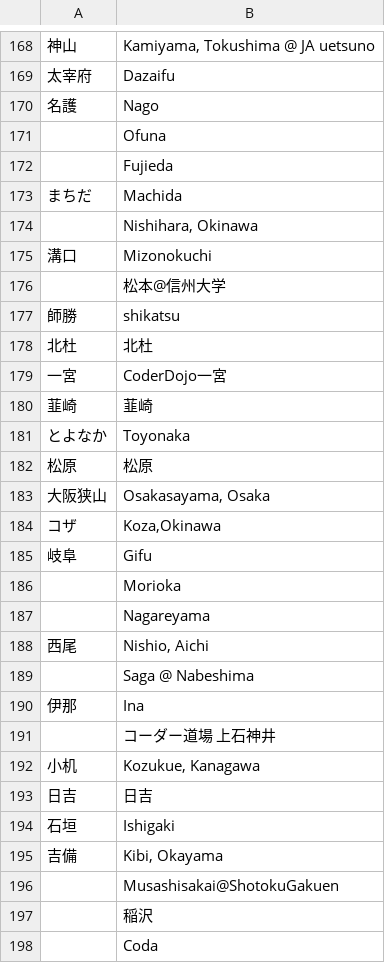
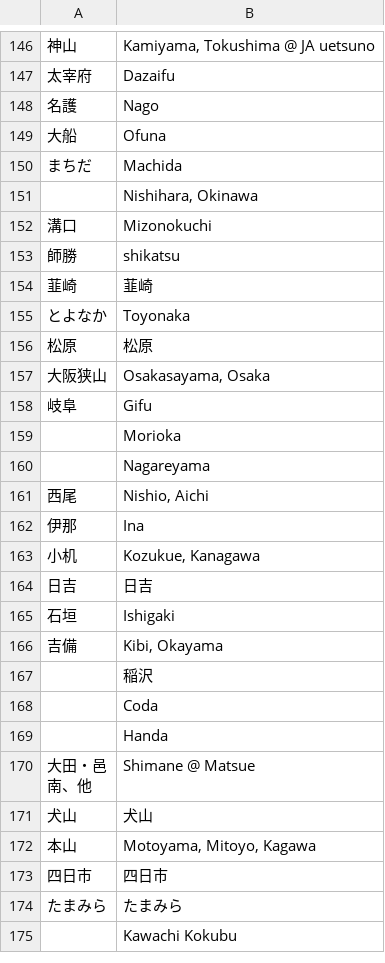
Before and after one commit to coderdojo-japan/map.coderdojo.jp, a CSV file: dojo2dojo.csv, drawn as a sheet; only a part is shown, gaps mark what is left out; the shorter side is filled out with more unchanged rows; removed rows and columns are numbered as before the commit, all else as after; the diff covers the shown part only; the diff names each change by its address in the sheet, - before the commit and + after, or states it on an @@ line.

```diff
--- a/dojo2dojo.csv
+++ b/dojo2dojo.csv
-A149: (empty)
+A149: 大船
-row 172:  | Fujieda
-row 176:  | 松本@信州大学
-row 178: 北杜 | 北杜
-row 179: 一宮 | CoderDojo一宮
-row 184: コザ | Koza,Okinawa
-row 189:  | Saga @ Nabeshima
-row 191:  | コーダー道場 上石神井
-row 196:  | Musashisakai@ShotokuGakuen
```
Also changed, not shown: 28 added rows, 46 removed rows and 6 edited cells elsewhere in this file.
